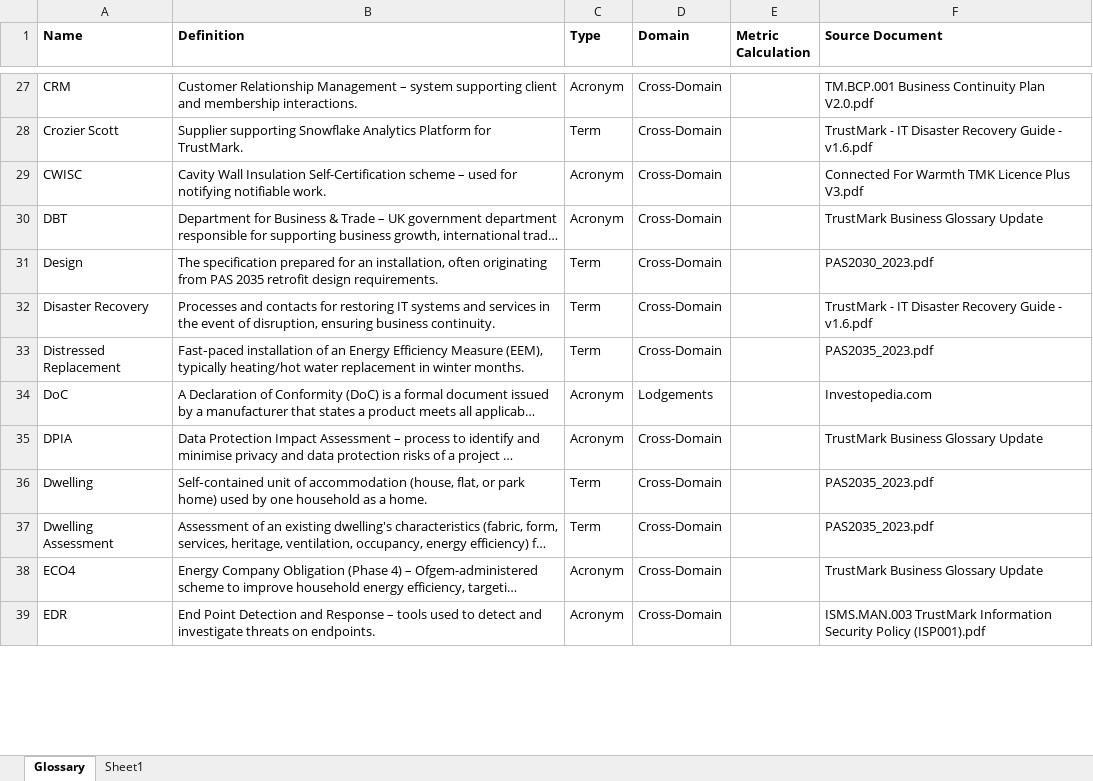
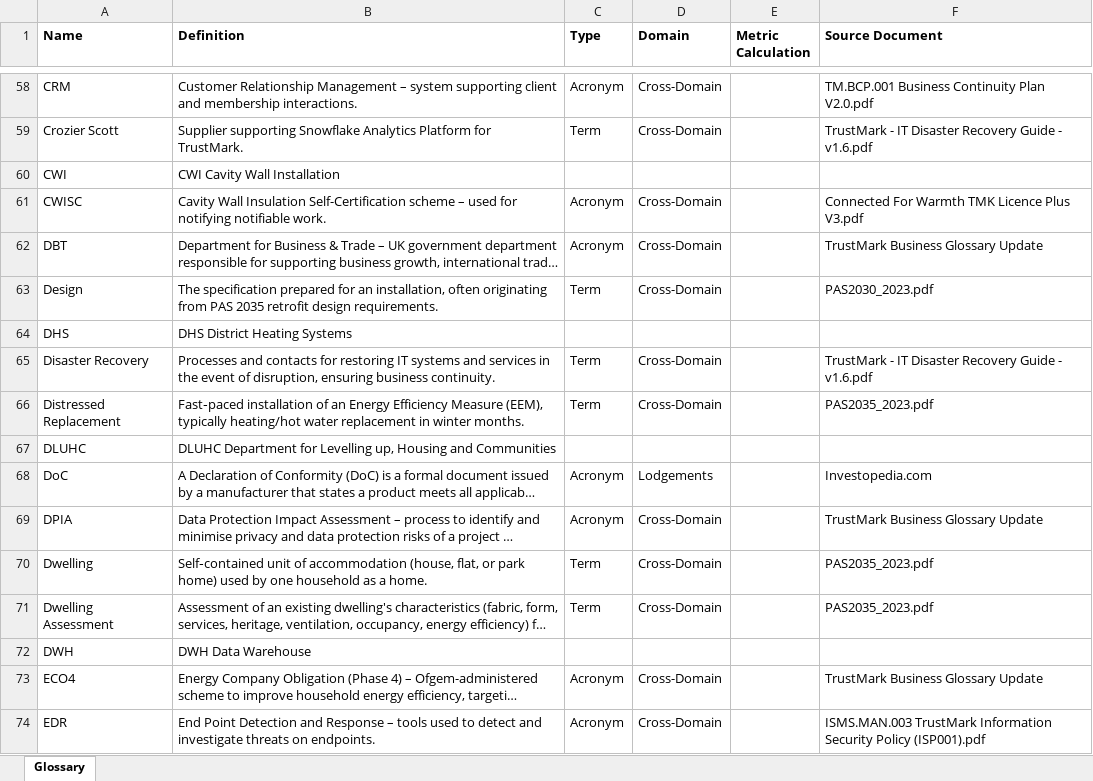
Before and after one commit to PeteHitchen/trustmark-glossary, an Excel workbook: Data/TrustMark_Glossary raw file.xlsx, sheet Glossary, drawn as a sheet; only a part is shown, gaps mark what is left out; long unchanged cells end in …; values as stored, in another font and other column widths than the file's, no borders; charts and pictures not drawn; the diff covers the shown part only; the diff names each change by its address in the sheet, - before the commit and + after, or states it on an @@ line.

Commit message:
Update glossary

```diff
--- a/Data/TrustMark_Glossary raw file.xlsx (sheet Glossary)
+++ b/Data/TrustMark_Glossary raw file.xlsx (sheet Glossary)
@@ sheet tab hidden: Sheet1 @@
+row 60: CWI | CWI Cavity Wall Installation
+row 64: DHS | DHS District Heating Systems
+row 67: DLUHC | DLUHC Department for Levelling up, Housing and Communities
+row 72: DWH | DWH Data Warehouse
```
Also changed, not shown: 73 added rows, 8 removed rows and 12 edited cells elsewhere in this sheet, charts or pictures, 10 other files.
